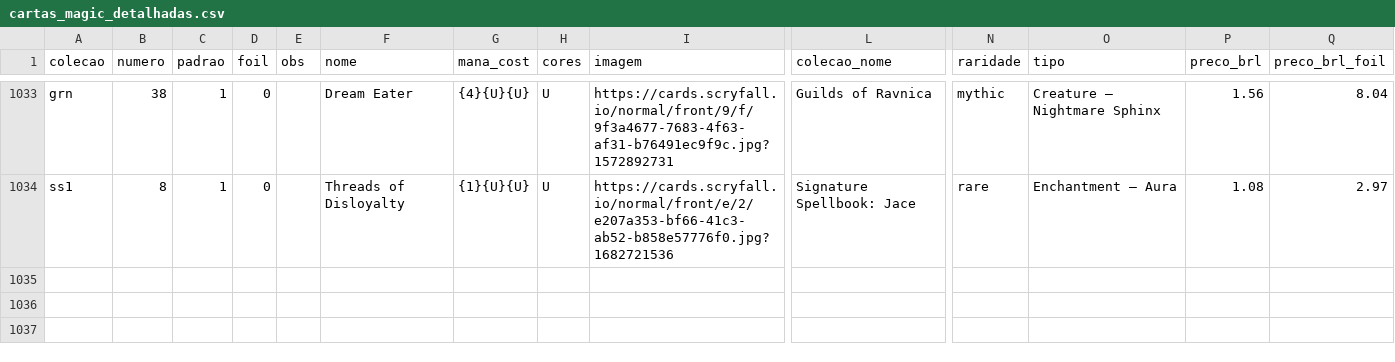
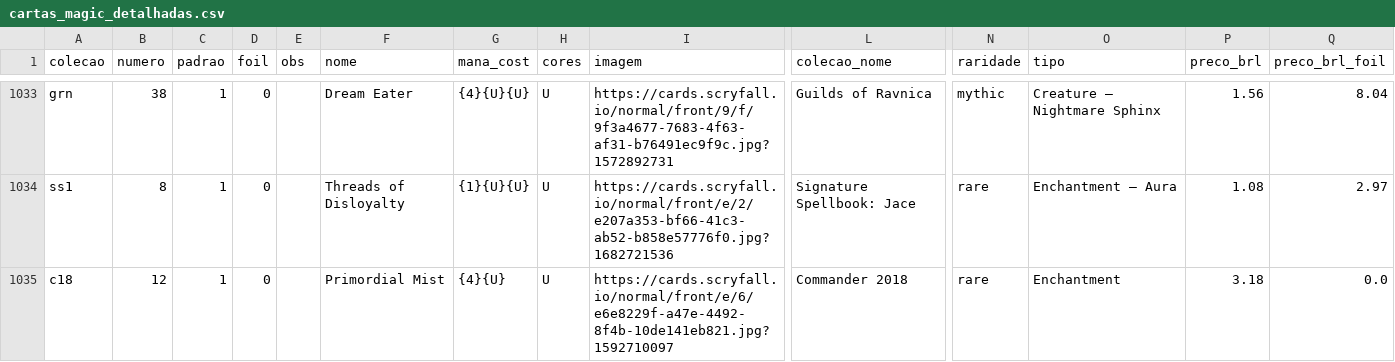
Before and after one commit to a-ruivo/mtg-cards-price-via-scryfall-api, a CSV file: cartas_magic_detalhadas.csv, drawn as a sheet; only a part is shown, gaps mark what is left out; rows hold the shown columns only; the diff names each change by its address in the sheet, - before the commit and + after, or states it on an @@ line.

Commit message:
Atualização incremental via Streamlit

```diff
--- a/cartas_magic_detalhadas.csv
+++ b/cartas_magic_detalhadas.csv
+row 1035: c18 | 12 | 1 | 0 |  | Primordial Mist | {4}{U} | U | https://cards.scryfall.io/normal/front/e/6/e6e8229f-a47e-4492-8f4b-10de141eb821.jpg?1592710097 | Commander 2018 | rare | Enchantment | 3.18 | 0.0
```
